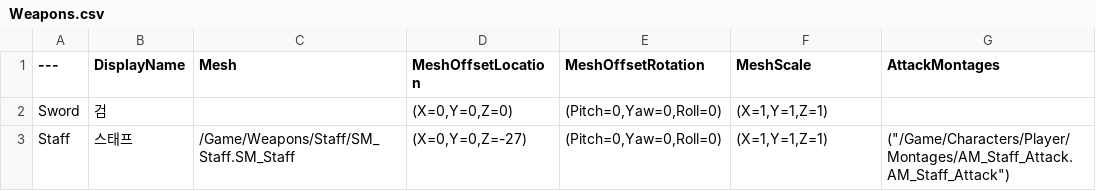
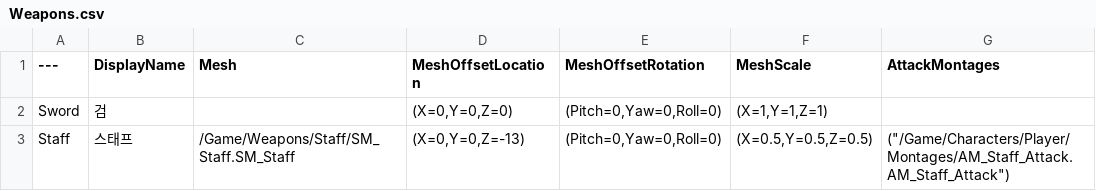
Before and after one commit to Choc1015/ProjectR, a CSV file: SourceArt/Data/Weapons.csv, drawn as a sheet; only a part is shown; the diff names each change by its address in the sheet, - before the commit and + after, or states it on an @@ line.

```diff
--- a/SourceArt/Data/Weapons.csv
+++ b/SourceArt/Data/Weapons.csv
-D3 (MeshOffsetLocation): (X=0,Y=0,Z=-27)
+D3 (MeshOffsetLocation): (X=0,Y=0,Z=-13)
-F3 (MeshScale): (X=1,Y=1,Z=1)
+F3 (MeshScale): (X=0.5,Y=0.5,Z=0.5)
```
Also changed, not shown: 1 other file.
